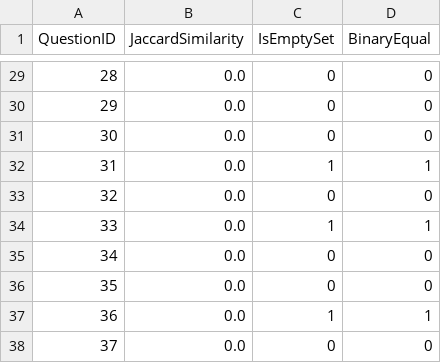
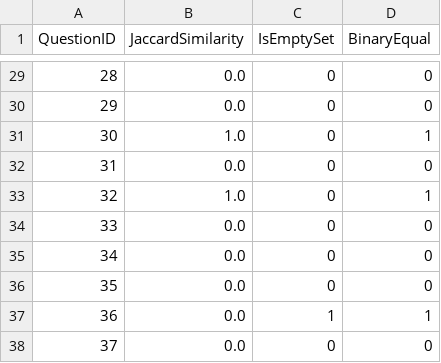
Before and after one commit to GabrieleT0/Answer-Set-Consistency-of-LLMs-For-QA, a TSV file: data/evaluation_results/minus_gpt-4.1-mini-2025-04-14_original.tsv, drawn as a sheet; only a part is shown, gaps mark what is left out; the diff covers the shown part only.

```diff
--- a/data/evaluation_results/minus_gpt-4.1-mini-2025-04-14_original.tsv
+++ b/data/evaluation_results/minus_gpt-4.1-mini-2025-04-14_original.tsv
@@ -30,6 +30,6 @@ QuestionID	JaccardSimilarity	IsEmptySet	BinaryEqual
 29	0.0	0	0
-30	0.0	0	0
-31	0.0	1	1
-32	0.0	0	0
-33	0.0	1	1
+30	1.0	0	1
+31	0.0	0	0
+32	1.0	0	1
+33	0.0	0	0
 34	0.0	0	0
```
Also changed, not shown: 18 edited cells elsewhere in this file, data/evaluation_results/minus_gpt-4.1-mini-2025-04-14_wikidata.tsv, data/evaluation_results/minus_gpt-4.1-nano-2025-04-14_original.tsv, 2 other files.
